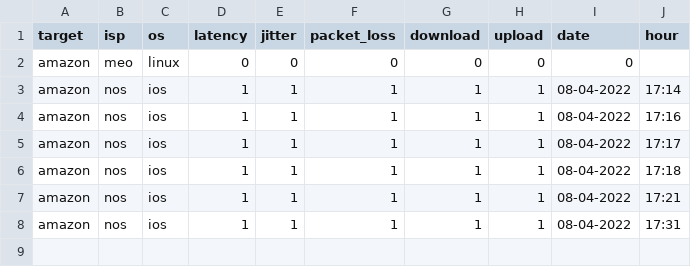
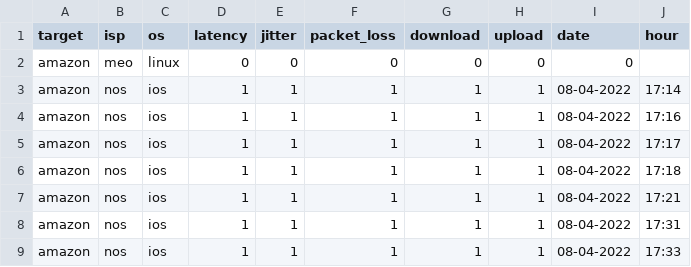
Before and after one commit to a4649/uminho-merstel-qosi, a CSV file: results.csv, drawn as a sheet.

Commit message:
pushing new results

```diff
--- a/results.csv
+++ b/results.csv
@@ -8 +8,2 @@ amazon,nos,ios,1,1,1,1,1,08-04-2022,17:21
 amazon,nos,ios,1,1,1,1,1,08-04-2022,17:31
+amazon,nos,ios,1,1,1,1,1,08-04-2022,17:33
```
